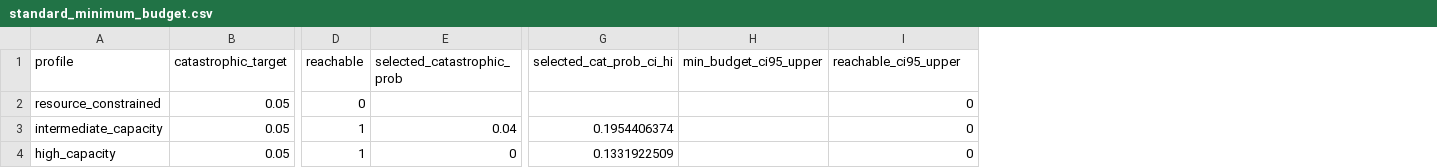
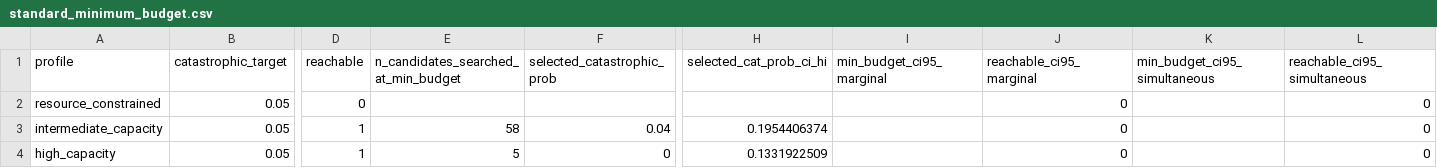
Before and after one commit to Dodgeboi/NazeResearchNSRI, a CSV file: data/processed/standard_minimum_budget.csv, drawn as a sheet; only a part is shown, gaps mark what is left out; removed rows and columns are numbered as before the commit, all else as after; the diff names each change by its address in the sheet, - before the commit and + after, or states it on an @@ line.

```diff
--- a/data/processed/standard_minimum_budget.csv
+++ b/data/processed/standard_minimum_budget.csv
+column E, rows 1-4: n_candidates_searched_at_min_budget |  | 58 | 5
-column H (min_budget_ci95_upper), empty
+column I (min_budget_ci95_marginal), empty
+column K (min_budget_ci95_simultaneous), empty
+column L (reachable_ci95_simultaneous), rows 2-4: all 0
-J1: reachable_ci95_upper
+J1: reachable_ci95_marginal
```
Also changed, not shown: data/processed/standard_best_portfolios.csv, data/processed/standard_pareto_frontier.csv, 13 other files.
